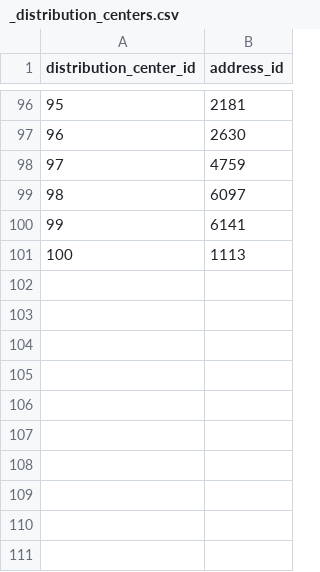
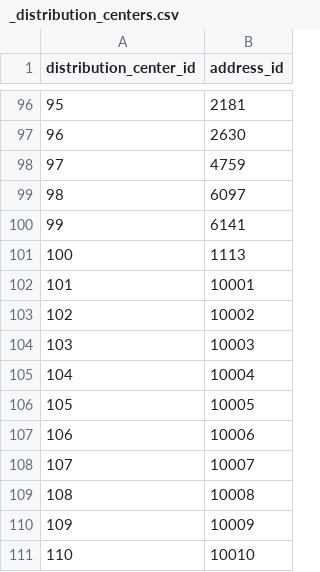
Before and after one commit to FRRe-DS/2025-06-TPI, a CSV file: docs/csvs/_distribution_centers.csv, drawn as a sheet; only a part is shown, gaps mark what is left out.

```diff
--- a/docs/csvs/_distribution_centers.csv
+++ b/docs/csvs/_distribution_centers.csv
@@ -101 +101,11 @@ distribution_center_id,address_id
 100,1113
+101,10001
+102,10002
+103,10003
+104,10004
+105,10005
+106,10006
+107,10007
+108,10008
+109,10009
+110,10010
```
Also changed, not shown: docs/csvs/_addresses.csv, 1 other file.
